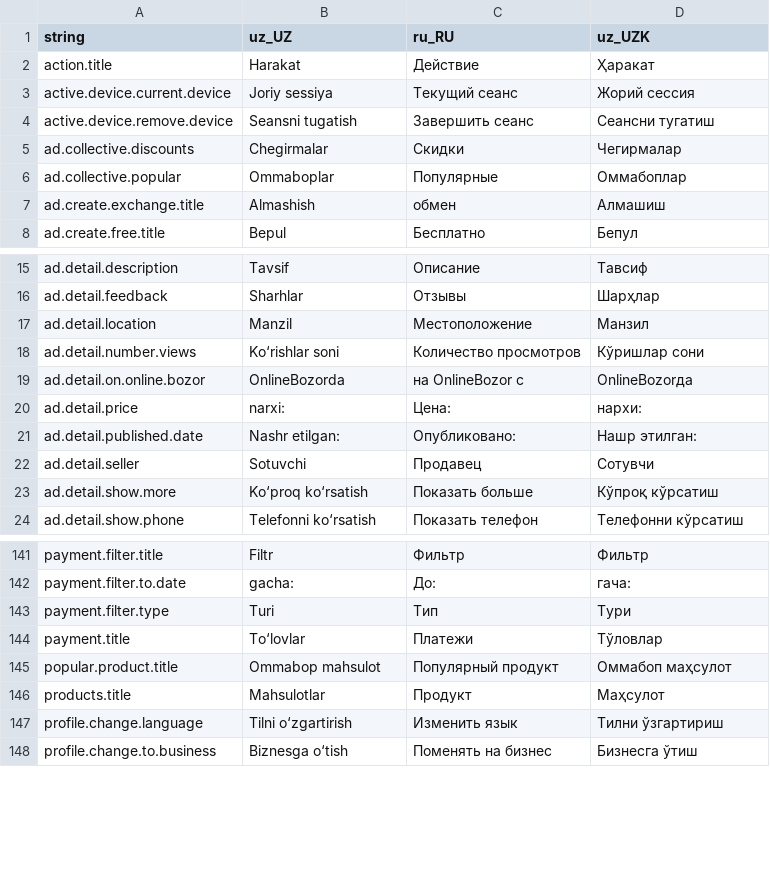
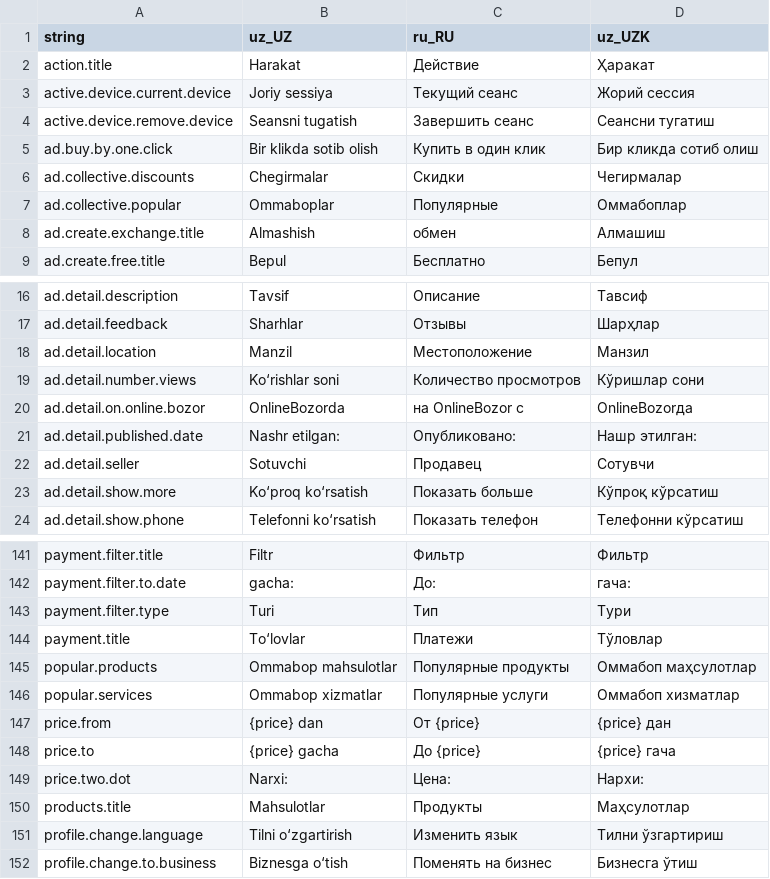
Before and after one commit to Hikmatullohprogramist/El-xizmati, a CSV file: assets/localization/translations.csv, drawn as a sheet; only a part is shown, gaps mark what is left out.

```diff
--- a/assets/localization/translations.csv
+++ b/assets/localization/translations.csv
@@ -4,2 +4,3 @@ active.device.current.device,Joriy sessiya,Текущий сеанс,Жорий
 active.device.remove.device,Seansni tugatish,Завершить сеанс,Сеансни тугатиш
+ad.buy.by.one.click,Bir klikda sotib olish,Купить в один клик,Бир кликда сотиб олиш
 ad.collective.discounts,Chegirmalar,Скидки,Чегирмалар
@@ -19,3 +20,2 @@ ad.detail.number.views,Ko‘rishlar soni,Количество просмотро
 ad.detail.on.online.bozor,OnlineBozorda,на OnlineBozor с,OnlineBozorда
-ad.detail.price,narxi:,Цена:,нархи:
 ad.detail.published.date,Nashr etilgan:,Опубликовано:,Нашр этилган:
@@ -144,4 +144,8 @@ payment.filter.type,Turi,Тип,Тури
 payment.title,To‘lovlar,Платежи,Тўловлар
-popular.product.title,Ommabop mahsulot,Популярный продукт,Оммабоп маҳсулот
-products.title,Mahsulotlar,Продукт,Маҳсулот
+popular.products,Ommabop mahsulotlar,Популярные продукты,Оммабоп маҳсулотлар
+popular.services,Ommabop xizmatlar,Популярные услуги,Оммабоп хизматлар
+price.from,{price} dan,От {price},{price} дан
+price.to,{price} gacha,До {price},{price} гача
+price.two.dot,Narxi:,Цена:,Нархи:
+products.title,Mahsulotlar,Продукты,Маҳсулотлар
 profile.change.language,Tilni o‘zgartirish,Изменить язык,Тилни ўзгартириш
```
Also changed, not shown: 45 other files.
